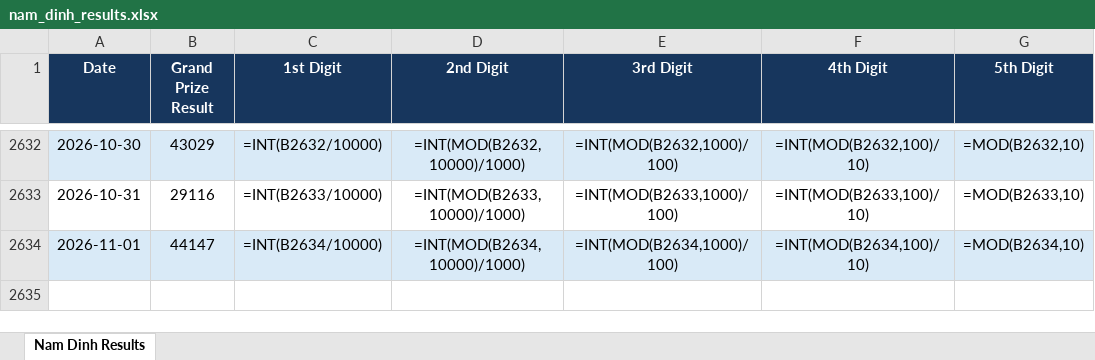
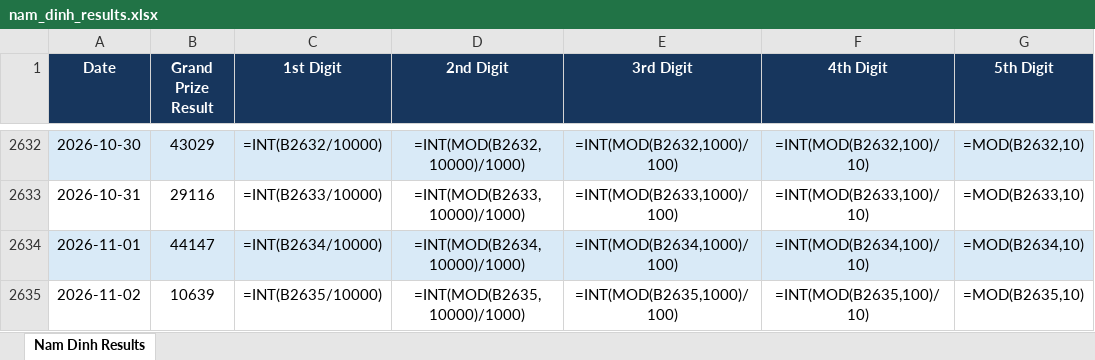
Before and after one commit to hachinokami789-maker/result_scrapper, an Excel workbook: outputs/result_scraping/nam_dinh_results.xlsx, sheet Nam Dinh Results, drawn as a sheet; only a part is shown, gaps mark what is left out; values as stored, in another font and other column widths than the file's, no borders; formulas without a stored value are shown as written; table styles not drawn; the diff names each change by its address in the sheet, - before the commit and + after, or states it on an @@ line.

```diff
--- a/outputs/result_scraping/nam_dinh_results.xlsx (sheet Nam Dinh Results)
+++ b/outputs/result_scraping/nam_dinh_results.xlsx (sheet Nam Dinh Results)
+row 2635: 2026-11-02 | 10639 | =INT(B2635/10000) | =INT(MOD(B2635,10000)/1000) | =INT(MOD(B2635,1000)/100) | =INT(MOD(B2635,100)/10) | =MOD(B2635,10)
```
